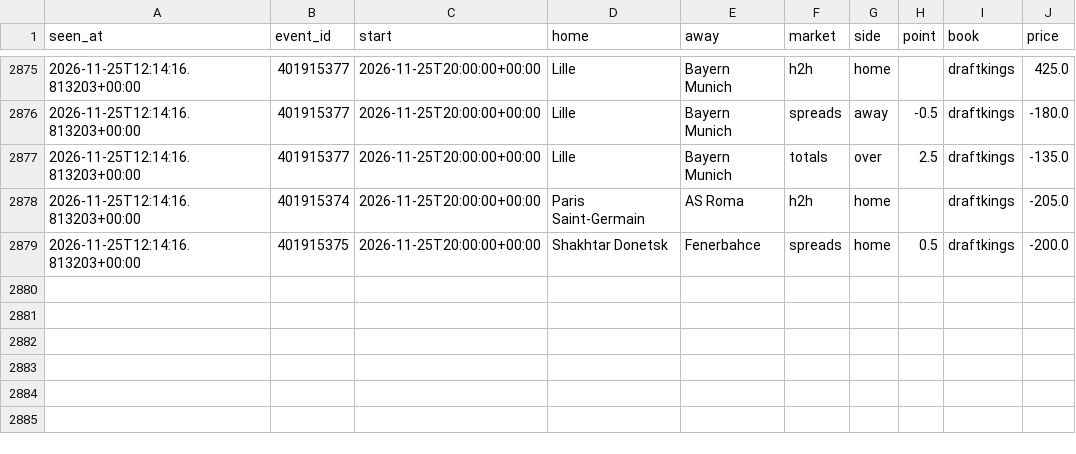
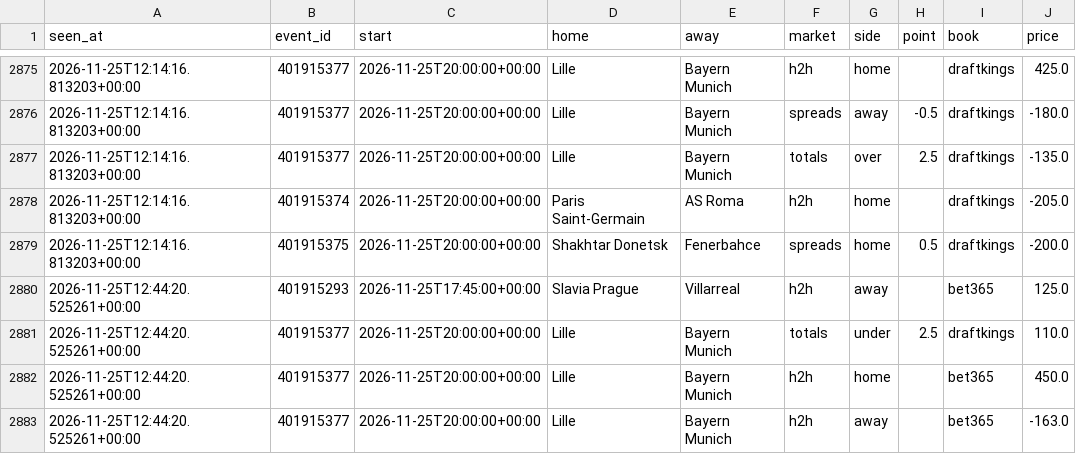
Before and after one commit to tdrey10/sports, a CSV file: data/odds/ucl/2026-11.csv, drawn as a sheet; only a part is shown, gaps mark what is left out.

```diff
--- a/data/odds/ucl/2026-11.csv
+++ b/data/odds/ucl/2026-11.csv
@@ -2879 +2879,5 @@ seen_at,event_id,start,home,away,market,side,point,book,price
 2026-11-25T12:14:16.813203+00:00,401915375,2026-11-25T20:00:00+00:00,Shakhtar Donetsk,Fenerbahce,spreads,home,0.5,draftkings,-200.0
+2026-11-25T12:44:20.525261+00:00,401915293,2026-11-25T17:45:00+00:00,Slavia Prague,Villarreal,h2h,away,,bet365,125.0
+2026-11-25T12:44:20.525261+00:00,401915377,2026-11-25T20:00:00+00:00,Lille,Bayern Munich,totals,under,2.5,draftkings,110.0
+2026-11-25T12:44:20.525261+00:00,401915377,2026-11-25T20:00:00+00:00,Lille,Bayern Munich,h2h,home,,bet365,450.0
+2026-11-25T12:44:20.525261+00:00,401915377,2026-11-25T20:00:00+00:00,Lille,Bayern Munich,h2h,away,,bet365,-163.0
```
Also changed, not shown: data/odds/nfl/2026-11.csv, data/odds/nhl/2026-11.csv, 11 other files.
